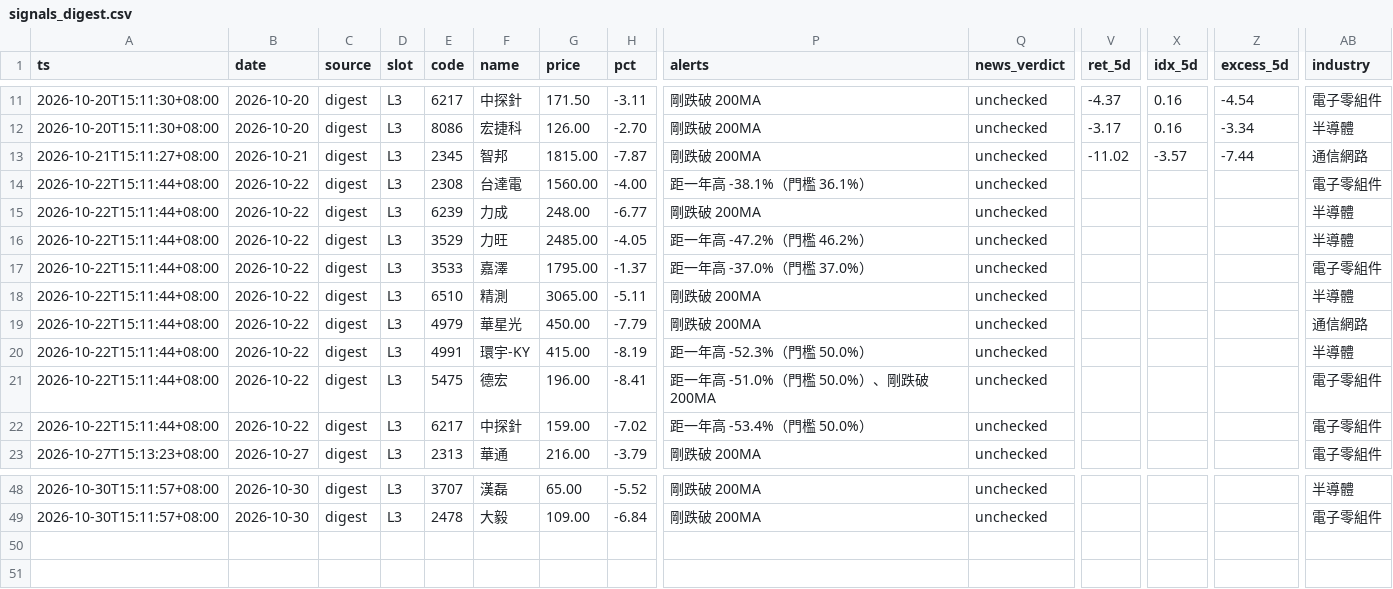
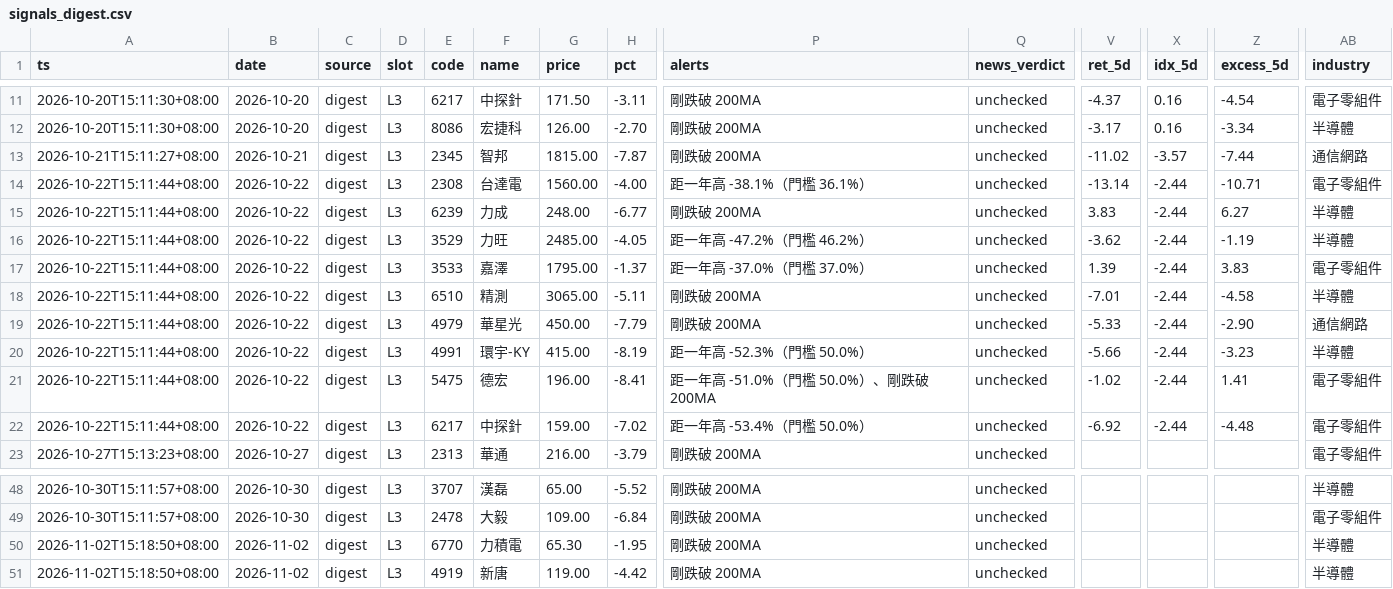
Before and after one commit to ANSONWANG666666/taiwan-stock-monitor, a CSV file: signals_digest.csv, drawn as a sheet; only a part is shown, gaps mark what is left out; rows hold the shown columns only; the diff names each change by its address in the sheet, - before the commit and + after, or states it on an @@ line.

```diff
--- a/signals_digest.csv
+++ b/signals_digest.csv
-V14 (ret_5d): (empty)
+V14 (ret_5d): -13.14
-X14:X22 (idx_5d): (empty)
+X14:X22 (idx_5d): -2.44
-Z14 (excess_5d): (empty)
+Z14 (excess_5d): -10.71
-V15 (ret_5d): (empty)
+V15 (ret_5d): 3.83
-Z15 (excess_5d): (empty)
+Z15 (excess_5d): 6.27
-V16 (ret_5d): (empty)
+V16 (ret_5d): -3.62
-Z16 (excess_5d): (empty)
+Z16 (excess_5d): -1.19
-V17 (ret_5d): (empty)
+V17 (ret_5d): 1.39
-Z17 (excess_5d): (empty)
+Z17 (excess_5d): 3.83
-V18 (ret_5d): (empty)
+V18 (ret_5d): -7.01
-Z18 (excess_5d): (empty)
+Z18 (excess_5d): -4.58
-V19 (ret_5d): (empty)
+V19 (ret_5d): -5.33
-Z19 (excess_5d): (empty)
+Z19 (excess_5d): -2.90
-V20 (ret_5d): (empty)
+V20 (ret_5d): -5.66
-Z20 (excess_5d): (empty)
+Z20 (excess_5d): -3.23
-V21 (ret_5d): (empty)
+V21 (ret_5d): -1.02
-Z21 (excess_5d): (empty)
+Z21 (excess_5d): 1.41
-V22 (ret_5d): (empty)
+V22 (ret_5d): -6.92
-Z22 (excess_5d): (empty)
+Z22 (excess_5d): -4.48
+row 50: 2026-11-02T15:18:50+08:00 | 2026-11-02 | digest | L3 | 6770 | 力積電 | 65.30 | -1.95 | 剛跌破 200MA | unchecked |  |  |  | 半導體
+row 51: 2026-11-02T15:18:50+08:00 | 2026-11-02 | digest | L3 | 4919 | 新唐 | 119.00 | -4.42 | 剛跌破 200MA | unchecked |  |  |  | 半導體
```
Also changed, not shown: signals_market.csv, signals_pattern_chuaner.csv, 2 other files.
